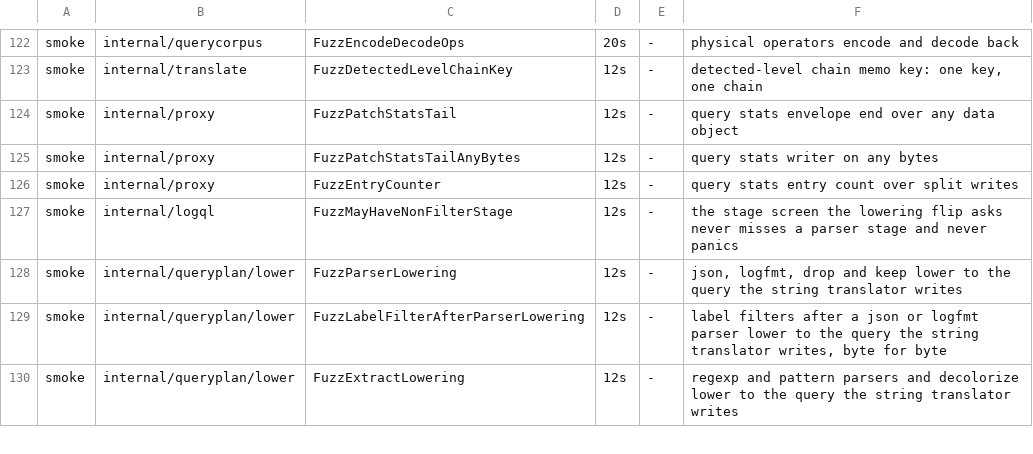
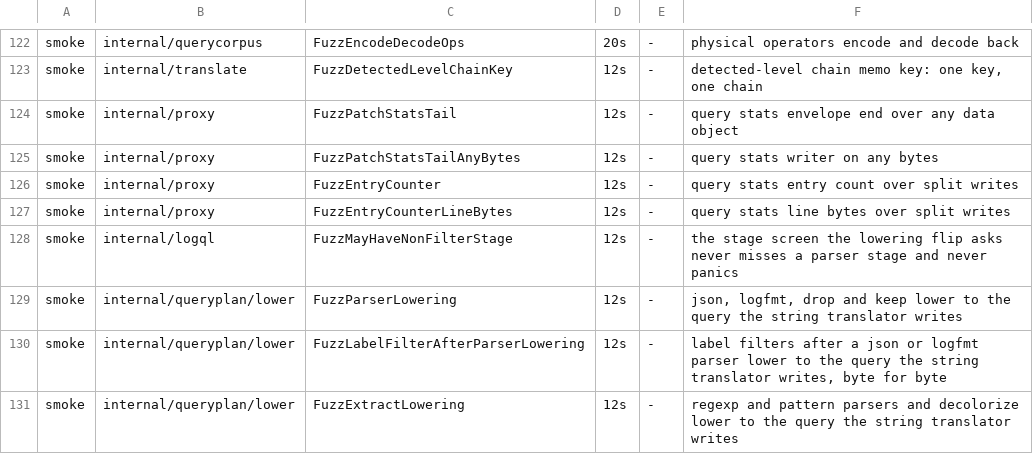
Before and after one commit to ReliablyObserve/loki-vl-proxy, a TSV file: scripts/ci/fuzz_smoke_targets.tsv, drawn as a sheet; only a part is shown, gaps mark what is left out.

Commit message:
fix: query statistics follow Loki's accounting on every route and cache tier
The data.stats object of query, query_range, index/volume and
index/volume_range answers has Loki's five sections (summary, querier,
ingester, cache, index) with Loki's keys, order and types; the component
sections are in Loki's zero form, so Grafana lists the same Summary and
Ingester rows as for Loki.

Bytes processed of a log answer are its lines' bytes (Loki's meaning),
counted by the stats writer, no longer VictoriaLogs' NDJSON size; when the
window's lines come from the panel's volume answer, its bytes are those
lines times the returned lines' mean size. Metric answers report only the
lines and bytes their own counts give, else 0, and none when part of the
answer came from cached steps or extents.

A response-cache hit of a non-empty log answer or an instant answer replays
the stored computation's totals and rates (Loki computes those again on
every request); empty log answers and metric query_range hits report a
results-cache hit, with the window served as queryLengthServed. The stats
trailer carries the replay behind the new qs2: key fence.

```diff
--- a/scripts/ci/fuzz_smoke_targets.tsv
+++ b/scripts/ci/fuzz_smoke_targets.tsv
@@ -126,2 +126,3 @@ smoke	internal/proxy	FuzzPatchStatsTailAnyBytes	12s	-	query stats writer on any
 smoke	internal/proxy	FuzzEntryCounter	12s	-	query stats entry count over split writes
+smoke	internal/proxy	FuzzEntryCounterLineBytes	12s	-	query stats line bytes over split writes
 smoke	internal/logql	FuzzMayHaveNonFilterStage	12s	-	the stage screen the lowering flip asks never misses a parser stage and never panics
```
Also changed, not shown: 21 other files.
